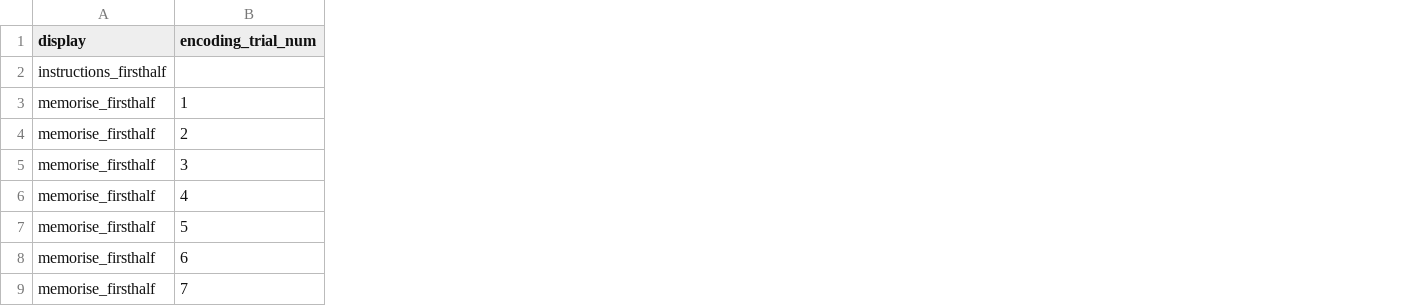
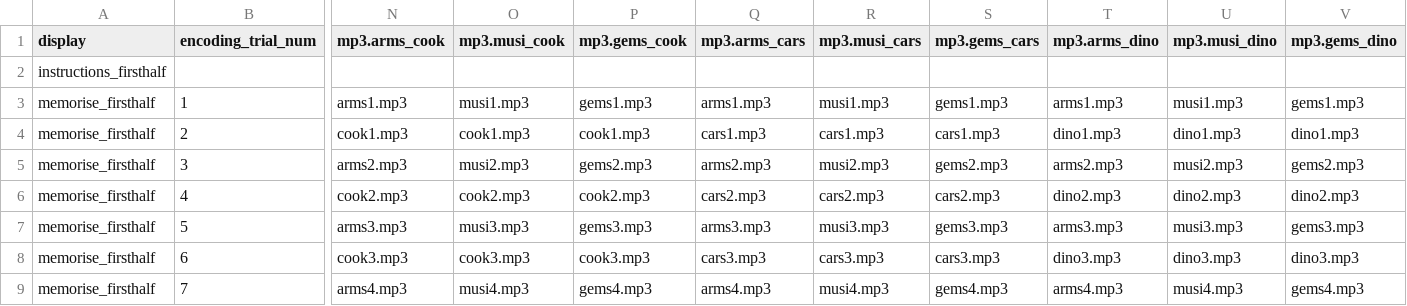
Before and after one commit to monicathieu/jeopardizing, a CSV file: stim_stuff/stimlist_encoding_firsthalf.csv, drawn as a sheet; only a part is shown, gaps mark what is left out; the diff covers the shown part only; the diff names each change by its address in the sheet, - before the commit and + after, or states it on an @@ line.

Commit message:
add narration placeholders, rephrase some sentences

```diff
--- a/stim_stuff/stimlist_encoding_firsthalf.csv
+++ b/stim_stuff/stimlist_encoding_firsthalf.csv
+column N (mp3.arms_cook), rows 3-9: arms1.mp3 | cook1.mp3 | arms2.mp3 | cook2.mp3 | arms3.mp3 | cook3.mp3 | arms4.mp3
+column O (mp3.musi_cook), rows 3-9: musi1.mp3 | cook1.mp3 | musi2.mp3 | cook2.mp3 | musi3.mp3 | cook3.mp3 | musi4.mp3
+column P (mp3.gems_cook), rows 3-9: gems1.mp3 | cook1.mp3 | gems2.mp3 | cook2.mp3 | gems3.mp3 | cook3.mp3 | gems4.mp3
+column Q (mp3.arms_cars), rows 3-9: arms1.mp3 | cars1.mp3 | arms2.mp3 | cars2.mp3 | arms3.mp3 | cars3.mp3 | arms4.mp3
+column R (mp3.musi_cars), rows 3-9: musi1.mp3 | cars1.mp3 | musi2.mp3 | cars2.mp3 | musi3.mp3 | cars3.mp3 | musi4.mp3
+column S (mp3.gems_cars), rows 3-9: gems1.mp3 | cars1.mp3 | gems2.mp3 | cars2.mp3 | gems3.mp3 | cars3.mp3 | gems4.mp3
+column T (mp3.arms_dino), rows 3-9: arms1.mp3 | dino1.mp3 | arms2.mp3 | dino2.mp3 | arms3.mp3 | dino3.mp3 | arms4.mp3
+column U (mp3.musi_dino), rows 3-9: musi1.mp3 | dino1.mp3 | musi2.mp3 | dino2.mp3 | musi3.mp3 | dino3.mp3 | musi4.mp3
+column V (mp3.gems_dino), rows 3-9: gems1.mp3 | dino1.mp3 | gems2.mp3 | dino2.mp3 | gems3.mp3 | dino3.mp3 | gems4.mp3
```
Also changed, not shown: 57 edited cells elsewhere in this file, stim_stuff/master_spreadsheet.csv, stim_stuff/stimlist_encoding_secondhalf.csv, 2 other files.
